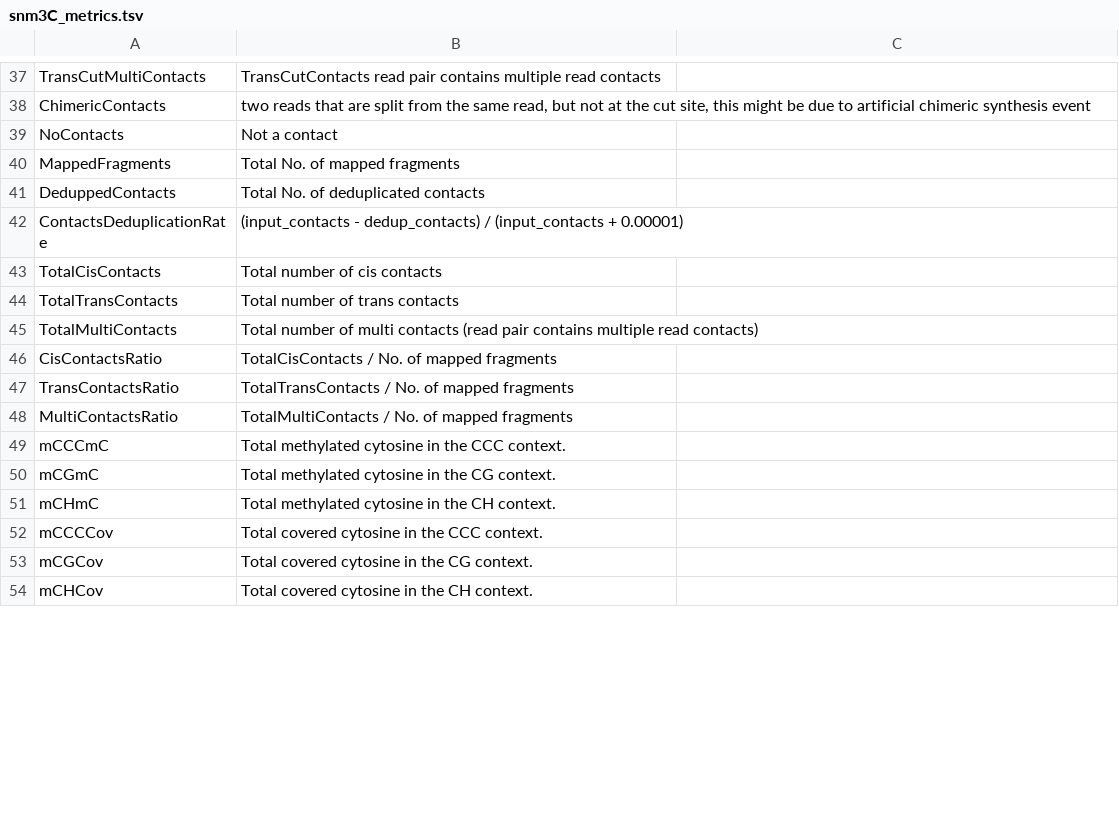
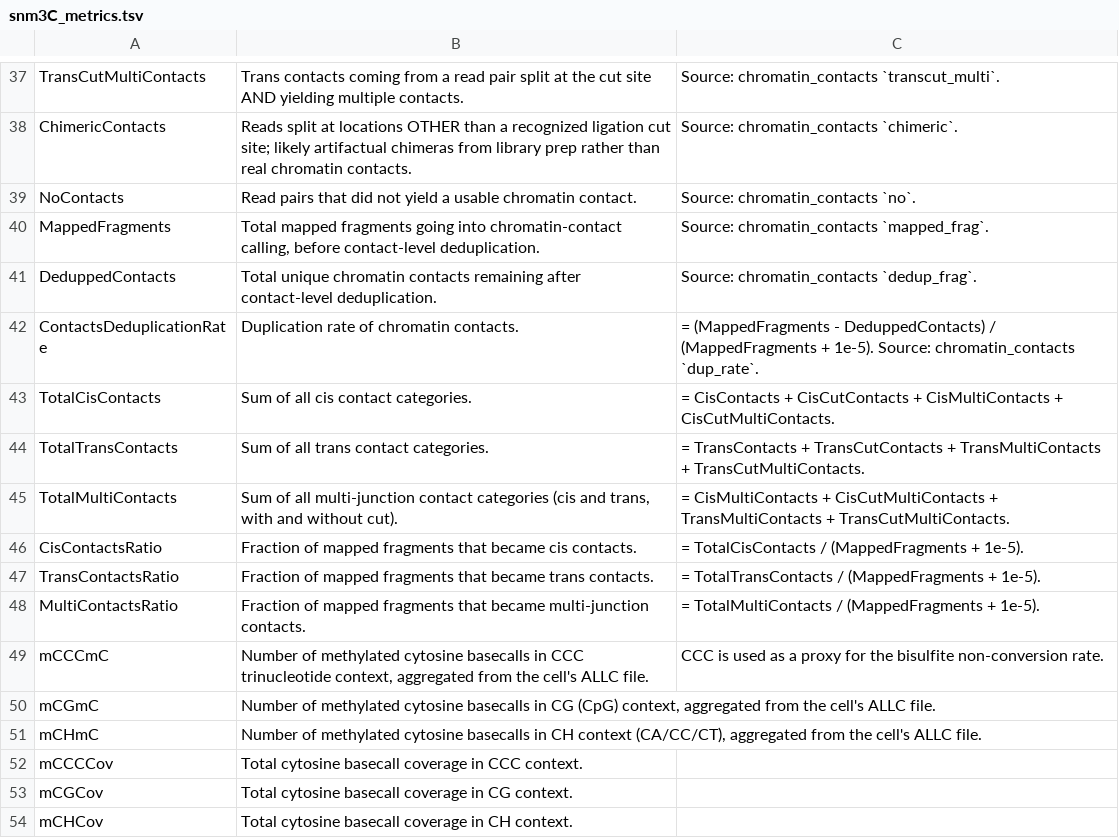
Before and after one commit to DingWB/cemba_data, a TSV file: cemba_data/files/snm3C_metrics.tsv, drawn as a sheet; only a part is shown, gaps mark what is left out; the diff covers the shown part only; the diff names each change by its address in the sheet, - before the commit and + after, or states it on an @@ line.

```diff
--- a/cemba_data/files/snm3C_metrics.tsv
+++ b/cemba_data/files/snm3C_metrics.tsv
-B37: TransCutContacts read pair contains multiple read contacts
+B37: Trans contacts coming from a read pair split at the cut site AND yielding multiple contacts.
-C37: (empty)
+C37: Source: chromatin_contacts `transcut_multi`.
-B38: two reads that are split from the same read, but not at the cut site, this might be due to artificial chimeric synthesis event
+B38: Reads split at locations OTHER than a recognized ligation cut site; likely artifactual chimeras from library prep rather than real chromatin contacts.
-C38: (empty)
+C38: Source: chromatin_contacts `chimeric`.
-B39: Not a contact
+B39: Read pairs that did not yield a usable chromatin contact.
-C39: (empty)
+C39: Source: chromatin_contacts `no`.
-B40: Total No. of mapped fragments
+B40: Total mapped fragments going into chromatin-contact calling, before contact-level deduplication.
-C40: (empty)
+C40: Source: chromatin_contacts `mapped_frag`.
-B41: Total No. of deduplicated contacts
+B41: Total unique chromatin contacts remaining after contact-level deduplication.
-C41: (empty)
+C41: Source: chromatin_contacts `dedup_frag`.
-B42: (input_contacts - dedup_contacts) / (input_contacts + 0.00001)
+B42: Duplication rate of chromatin contacts.
-C42: (empty)
+C42: = (MappedFragments - DeduppedContacts) / (MappedFragments + 1e-5). Source: chromatin_contacts `dup_rate`.
-B43: Total number of cis contacts
+B43: Sum of all cis contact categories.
-C43: (empty)
+C43: = CisContacts + CisCutContacts + CisMultiContacts + CisCutMultiContacts.
-B44: Total number of trans contacts
+B44: Sum of all trans contact categories.
-C44: (empty)
+C44: = TransContacts + TransCutContacts + TransMultiContacts + TransCutMultiContacts.
-B45: Total number of multi contacts (read pair contains multiple read contacts)
+B45: Sum of all multi-junction contact categories (cis and trans, with and without cut).
-C45: (empty)
+C45: = CisMultiContacts + CisCutMultiContacts + TransMultiContacts + TransCutMultiContacts.
-B46: TotalCisContacts / No. of mapped fragments
+B46: Fraction of mapped fragments that became cis contacts.
-C46: (empty)
+C46: = TotalCisContacts / (MappedFragments + 1e-5).
-B47: TotalTransContacts / No. of mapped fragments
+B47: Fraction of mapped fragments that became trans contacts.
-C47: (empty)
+C47: = TotalTransContacts / (MappedFragments + 1e-5).
-B48: TotalMultiContacts / No. of mapped fragments
+B48: Fraction of mapped fragments that became multi-junction contacts.
-C48: (empty)
+C48: = TotalMultiContacts / (MappedFragments + 1e-5).
-B49: Total methylated cytosine in the CCC context.
+B49: Number of methylated cytosine basecalls in CCC trinucleotide context, aggregated from the cell's ALLC file.
-C49: (empty)
+C49: CCC is used as a proxy for the bisulfite non-conversion rate.
-B50: Total methylated cytosine in the CG context.
+B50: Number of methylated cytosine basecalls in CG (CpG) context, aggregated from the cell's ALLC file.
-B51: Total methylated cytosine in the CH context.
+B51: Number of methylated cytosine basecalls in CH context (CA/CC/CT), aggregated from the cell's ALLC file.
-B52: Total covered cytosine in the CCC context.
+B52: Total cytosine basecall coverage in CCC context.
-B53: Total covered cytosine in the CG context.
+B53: Total cytosine basecall coverage in CG context.
-B54: Total covered cytosine in the CH context.
+B54: Total cytosine basecall coverage in CH context.
```
Also changed, not shown: 70 edited cells elsewhere in this file.
